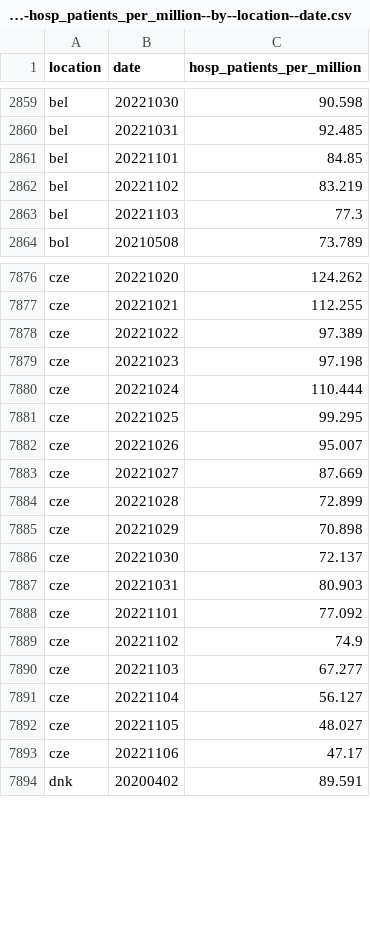
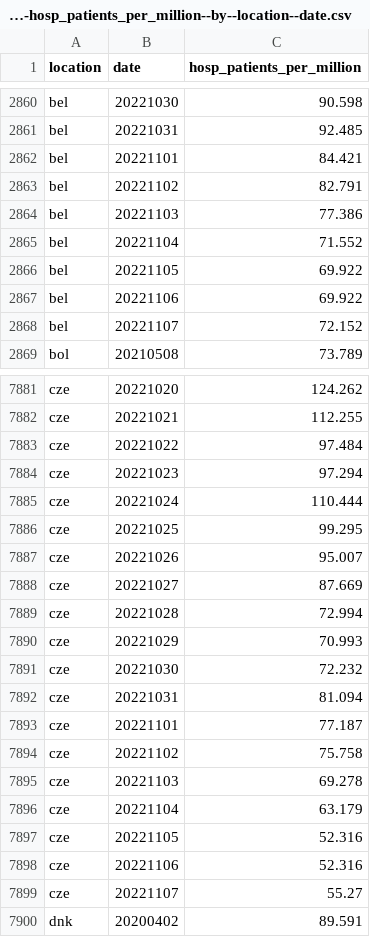
Before and after one commit to open-numbers/ddf--owid--covid_19, a CSV file: ddf--datapoints--hosp_patients_per_million--by--location--date.csv, drawn as a sheet; only a part is shown, gaps mark what is left out; the diff covers the shown part only.

```diff
--- a/ddf--datapoints--hosp_patients_per_million--by--location--date.csv
+++ b/ddf--datapoints--hosp_patients_per_million--by--location--date.csv
@@ -2860,5 +2861,9 @@ bel,20221030,90.598
 bel,20221031,92.485
-bel,20221101,84.85
-bel,20221102,83.219
-bel,20221103,77.3
+bel,20221101,84.421
+bel,20221102,82.791
+bel,20221103,77.386
+bel,20221104,71.552
+bel,20221105,69.922
+bel,20221106,69.922
+bel,20221107,72.152
 bol,20210508,73.789
@@ -7877,4 +7882,4 @@ cze,20221020,124.262
 cze,20221021,112.255
-cze,20221022,97.389
-cze,20221023,97.198
+cze,20221022,97.484
+cze,20221023,97.294
 cze,20221024,110.444
@@ -7883,12 +7888,13 @@ cze,20221026,95.007
 cze,20221027,87.669
-cze,20221028,72.899
-cze,20221029,70.898
-cze,20221030,72.137
-cze,20221031,80.903
-cze,20221101,77.092
-cze,20221102,74.9
-cze,20221103,67.277
-cze,20221104,56.127
-cze,20221105,48.027
-cze,20221106,47.17
+cze,20221028,72.994
+cze,20221029,70.993
+cze,20221030,72.232
+cze,20221031,81.094
+cze,20221101,77.187
+cze,20221102,75.758
+cze,20221103,69.278
+cze,20221104,63.179
+cze,20221105,52.316
+cze,20221106,52.316
+cze,20221107,55.27
 dnk,20200402,89.591
```
Also changed, not shown: 15 added rows and 27 edited cells elsewhere in this file, ddf--datapoints--hosp_patients--by--location--date.csv, ddf--datapoints--total_boosters--by--location--date.csv, 40 other files.
